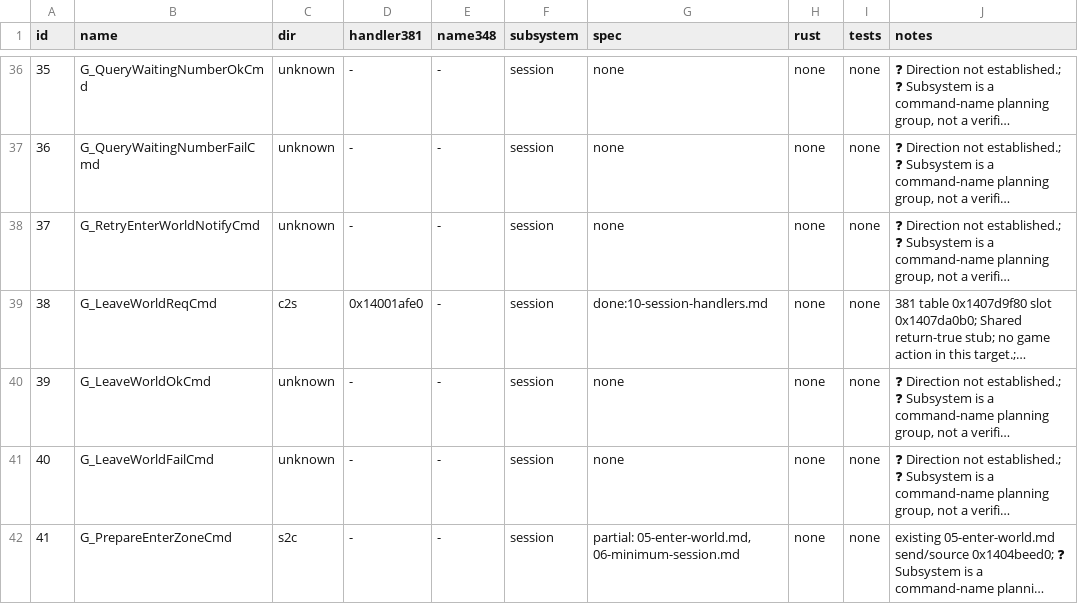
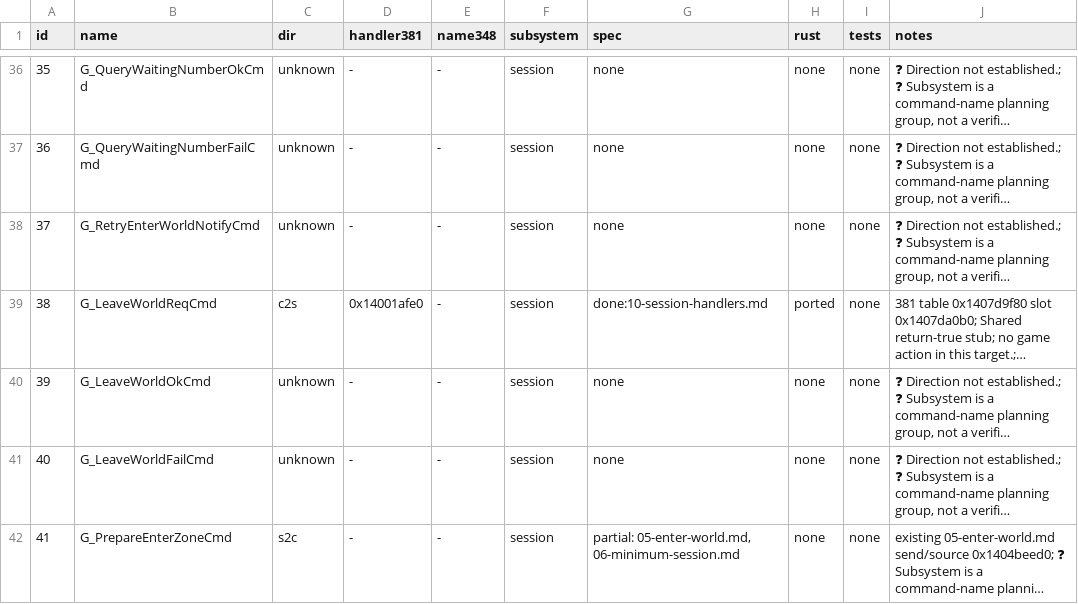
Before and after one commit to I-Juzi/slopemulator, a TSV file: Docs/Server/GameDaemon/parity-ledger.tsv, drawn as a sheet; only a part is shown, gaps mark what is left out; long unchanged cells end in …; the diff covers the shown part only; the diff names each change by its address in the sheet, - before the commit and + after, or states it on an @@ line.

```diff
--- a/Docs/Server/GameDaemon/parity-ledger.tsv
+++ b/Docs/Server/GameDaemon/parity-ledger.tsv
-H39 (rust): none
+H39 (rust): ported
```
Also changed, not shown: 42 edited cells elsewhere in this file, 12 other files.
